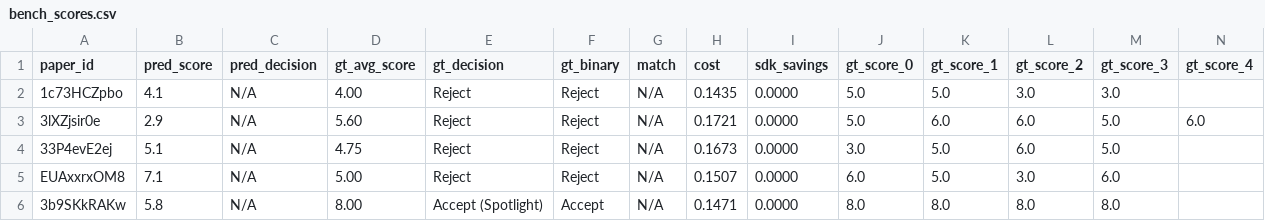
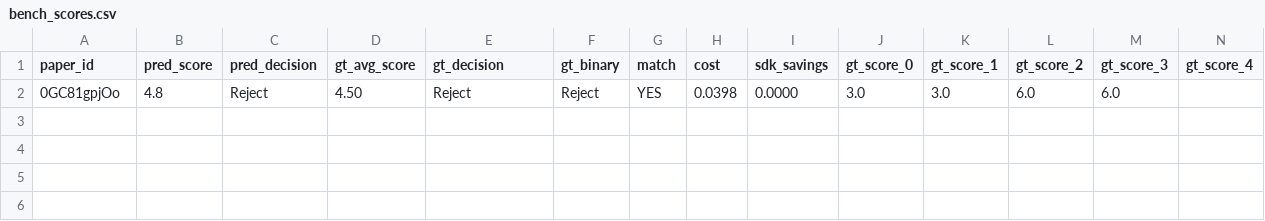
Before and after one commit to weathon/review_agent, a CSV file: bench_scores.csv, drawn as a sheet; only a part is shown; removed rows and columns are numbered as before the commit, all else as after; rows hold the shown columns only; the diff names each change by its address in the sheet, - before the commit and + after, or states it on an @@ line.

```diff
--- a/bench_scores.csv
+++ b/bench_scores.csv
-row 2: 1c73HCZpbo | 4.1 | N/A | 4.00 | Reject | Reject | N/A | 0.1435 | 0.0000 | 5.0 | 5.0 | 3.0 | 3.0
-row 3: 3lXZjsir0e | 2.9 | N/A | 5.60 | Reject | Reject | N/A | 0.1721 | 0.0000 | 5.0 | 6.0 | 6.0 | 5.0 | 6.0
-row 4: 33P4evE2ej | 5.1 | N/A | 4.75 | Reject | Reject | N/A | 0.1673 | 0.0000 | 3.0 | 5.0 | 6.0 | 5.0
-row 5: EUAxxrxOM8 | 7.1 | N/A | 5.00 | Reject | Reject | N/A | 0.1507 | 0.0000 | 6.0 | 5.0 | 3.0 | 6.0
-row 6: 3b9SKkRAKw | 5.8 | N/A | 8.00 | Accept (Spotlight) | Accept | N/A | 0.1471 | 0.0000 | 8.0 | 8.0 | 8.0 | 8.0
+row 2: 0GC81gpjOo | 4.8 | Reject | 4.50 | Reject | Reject | YES | 0.0398 | 0.0000 | 3.0 | 3.0 | 6.0 | 6.0
```
Also changed, not shown: 51 other files.
